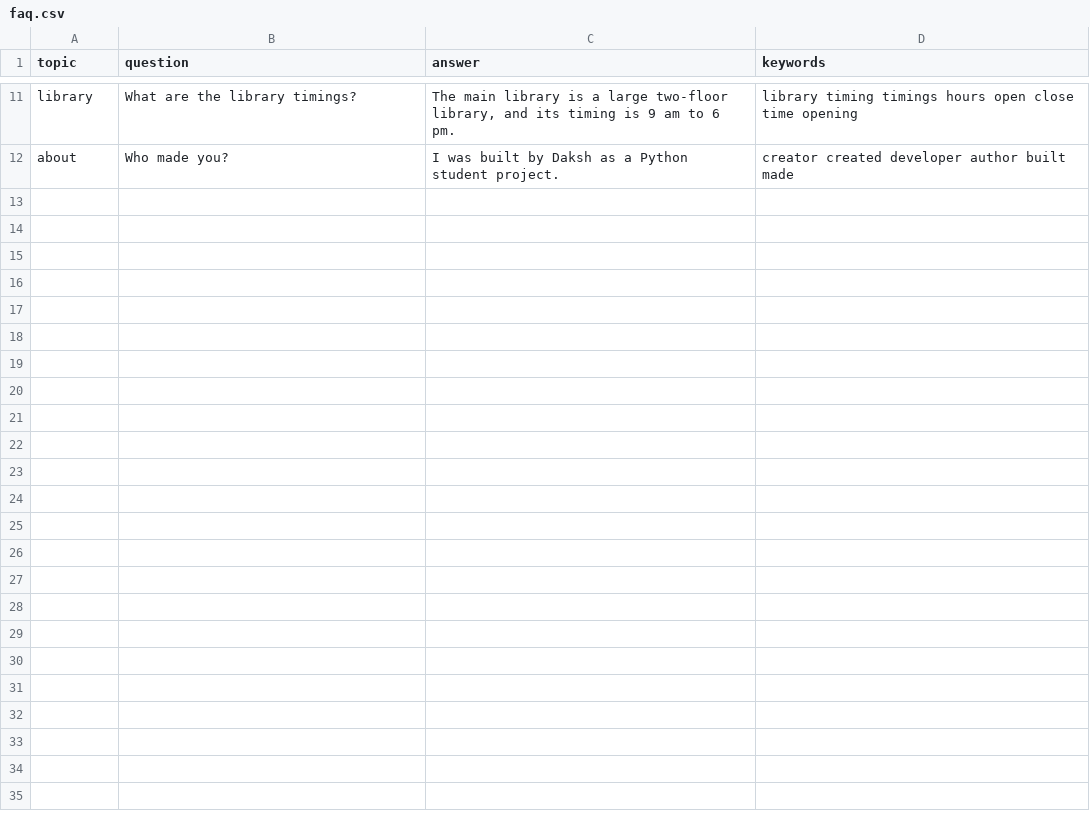
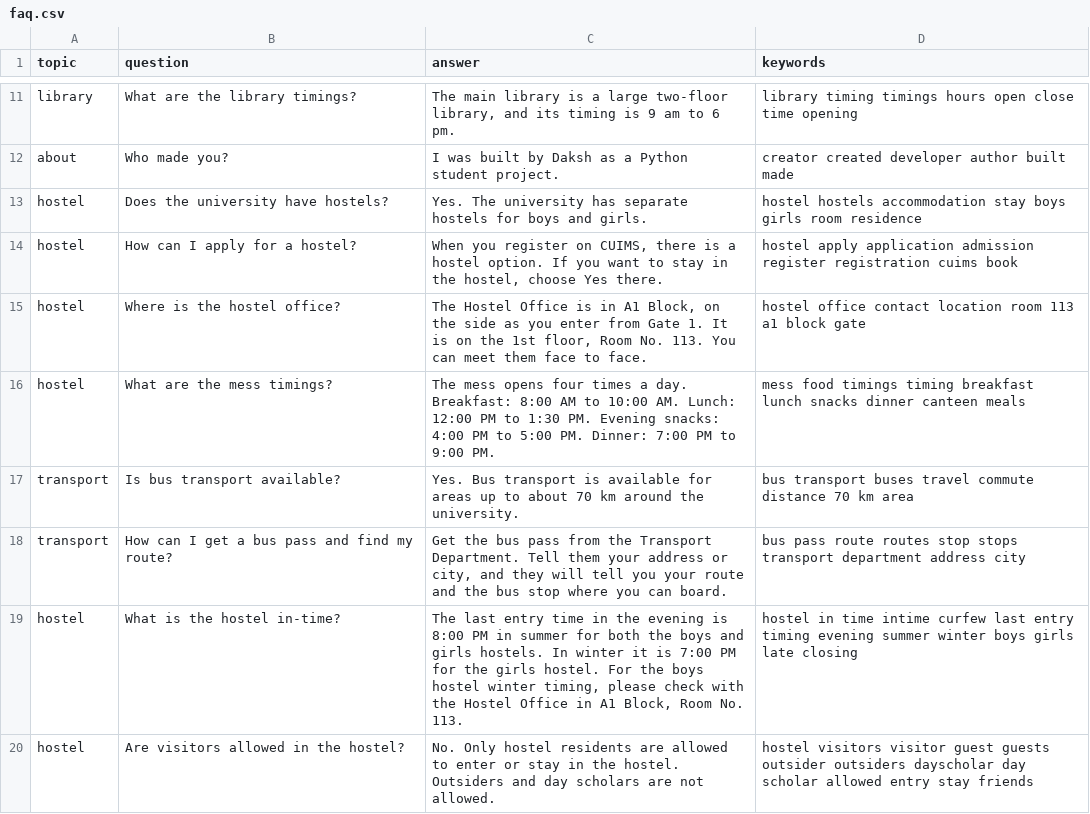
Before and after one commit to Daksh-Dhyani/student-helpdesk-chatbot, a CSV file: data/faq.csv, drawn as a sheet; only a part is shown, gaps mark what is left out; the diff names each change by its address in the sheet, - before the commit and + after, or states it on an @@ line.

Commit message:
Add AI layer, typing effect, hostel and transport answers

```diff
--- a/data/faq.csv
+++ b/data/faq.csv
+row 13: hostel | Does the university have hostels? | Yes. The university has separate hostels for boys and girls. | hostel hostels accommodation stay boys girls room residence
+row 14: hostel | How can I apply for a hostel? | When you register on CUIMS, there is a hostel option. If you want to stay in the hostel, choose Yes there. | hostel apply application admission register registration cuims book
+row 15: hostel | Where is the hostel office? | The Hostel Office is in A1 Block, on the side as you enter from Gate 1. It is on the 1st floor, Room No. 113. You can meet them face to face. | hostel office contact location room 113 a1 block gate
+row 16: hostel | What are the mess timings? | The mess opens four times a day. Breakfast: 8:00 AM to 10:00 AM. Lunch: 12:00 PM to 1:30 PM. Evening snacks: 4:00 PM to 5:00 PM. Dinner: 7:00 PM to 9:00 PM. | mess food timings timing breakfast lunch snacks dinner canteen meals
+row 17: transport | Is bus transport available? | Yes. Bus transport is available for areas up to about 70 km around the university. | bus transport buses travel commute distance 70 km area
+row 18: transport | How can I get a bus pass and find my route? | Get the bus pass from the Transport Department. Tell them your address or city, and they will tell you your route and the bus stop where you can board. | bus pass route routes stop stops transport department address city
+row 19: hostel | What is the hostel in-time? | The last entry time in the evening is 8:00 PM in summer for both the boys and girls hostels. In winter it is 7:00 PM for the girls hostel. For the boys hostel winter timing, please check with the Hostel Office in A1 Block, Room No. 113. | hostel in time intime curfew last entry timing evening summer winter boys girls late closing
+row 20: hostel | Are visitors allowed in the hostel? | No. Only hostel residents are allowed to enter or stay in the hostel. Outsiders and day scholars are not allowed. | hostel visitors visitor guest guests outsider outsiders dayscholar day scholar allowed entry stay friends
```
Also changed, not shown: 3 other files.
